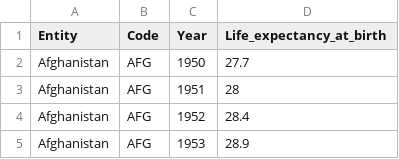
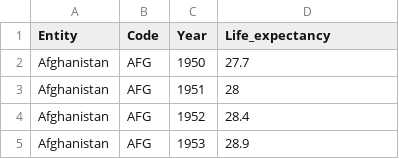
Before and after one commit to De-Kwinn/life-expectancy, a CSV file: life-expectancy.csv, drawn as a sheet; only a part is shown.

Commit message:
Update life-expectancy.csv

```diff
--- a/life-expectancy.csv
+++ b/life-expectancy.csv
@@ -1,2 +1,2 @@
-Entity,Code,Year,Life_expectancy_at_birth
+Entity,Code,Year,Life_expectancy
 Afghanistan,AFG,1950,27.7
```
